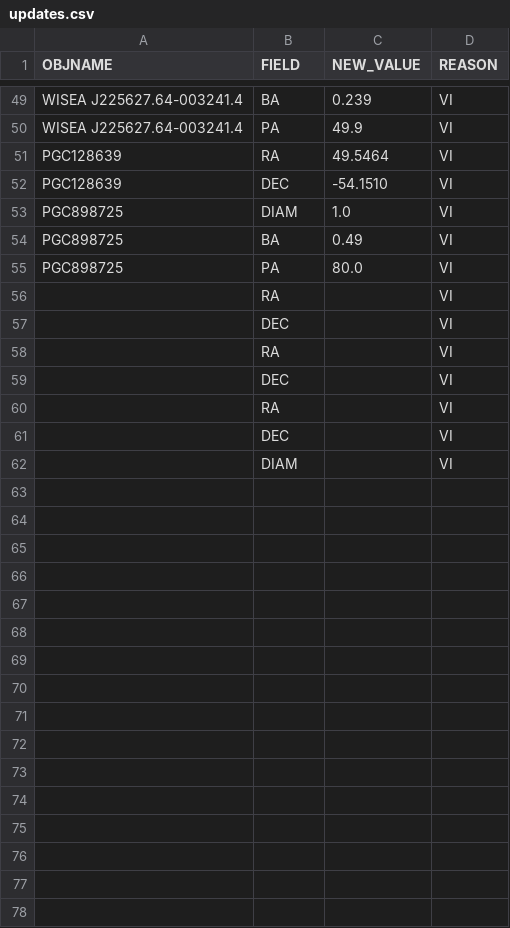
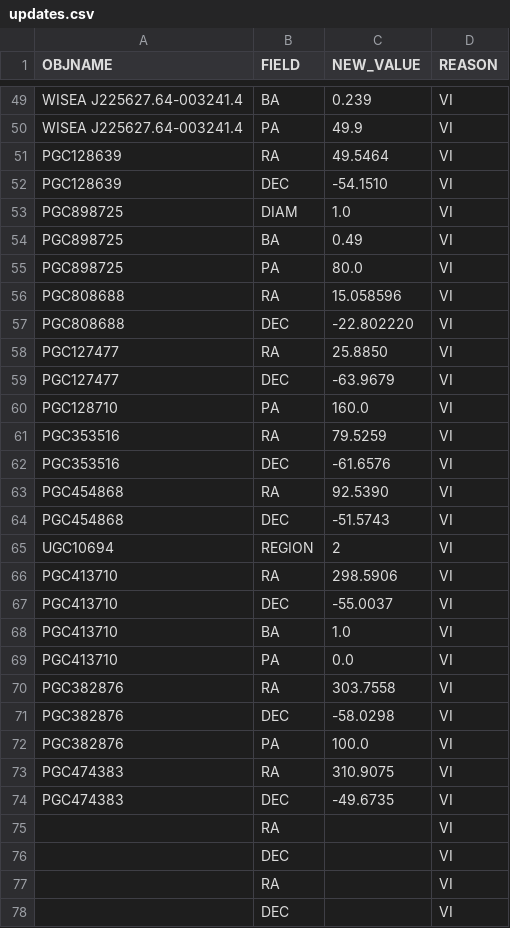
Before and after one commit to moustakas/SGA, a CSV file: py/SGA/data/SGA2025/overlays/v1.2/updates.csv, drawn as a sheet; only a part is shown, gaps mark what is left out; the shorter side is filled out with more unchanged rows; the diff names each change by its address in the sheet, - before the commit and + after, or states it on an @@ line.

```diff
--- a/py/SGA/data/SGA2025/overlays/v1.2/updates.csv
+++ b/py/SGA/data/SGA2025/overlays/v1.2/updates.csv
+row 56: PGC808688 | RA | 15.058596 | VI
+row 57: PGC808688 | DEC | -22.802220 | VI
+row 58: PGC127477 | RA | 25.8850 | VI
+row 59: PGC127477 | DEC | -63.9679 | VI
+row 60: PGC128710 | PA | 160.0 | VI
+row 61: PGC353516 | RA | 79.5259 | VI
+row 62: PGC353516 | DEC | -61.6576 | VI
+row 63: PGC454868 | RA | 92.5390 | VI
+row 64: PGC454868 | DEC | -51.5743 | VI
+row 65: UGC10694 | REGION | 2 | VI
+row 66: PGC413710 | RA | 298.5906 | VI
+row 67: PGC413710 | DEC | -55.0037 | VI
+row 68: PGC413710 | BA | 1.0 | VI
+row 69: PGC413710 | PA | 0.0 | VI
+row 70: PGC382876 | RA | 303.7558 | VI
+row 71: PGC382876 | DEC | -58.0298 | VI
+row 72: PGC382876 | PA | 100.0 | VI
+row 73: PGC474383 | RA | 310.9075 | VI
+row 74: PGC474383 | DEC | -49.6735 | VI
```
Also changed, not shown: py/SGA/data/SGA2025/overlays/v1.2/drops.csv, 2 other files.
